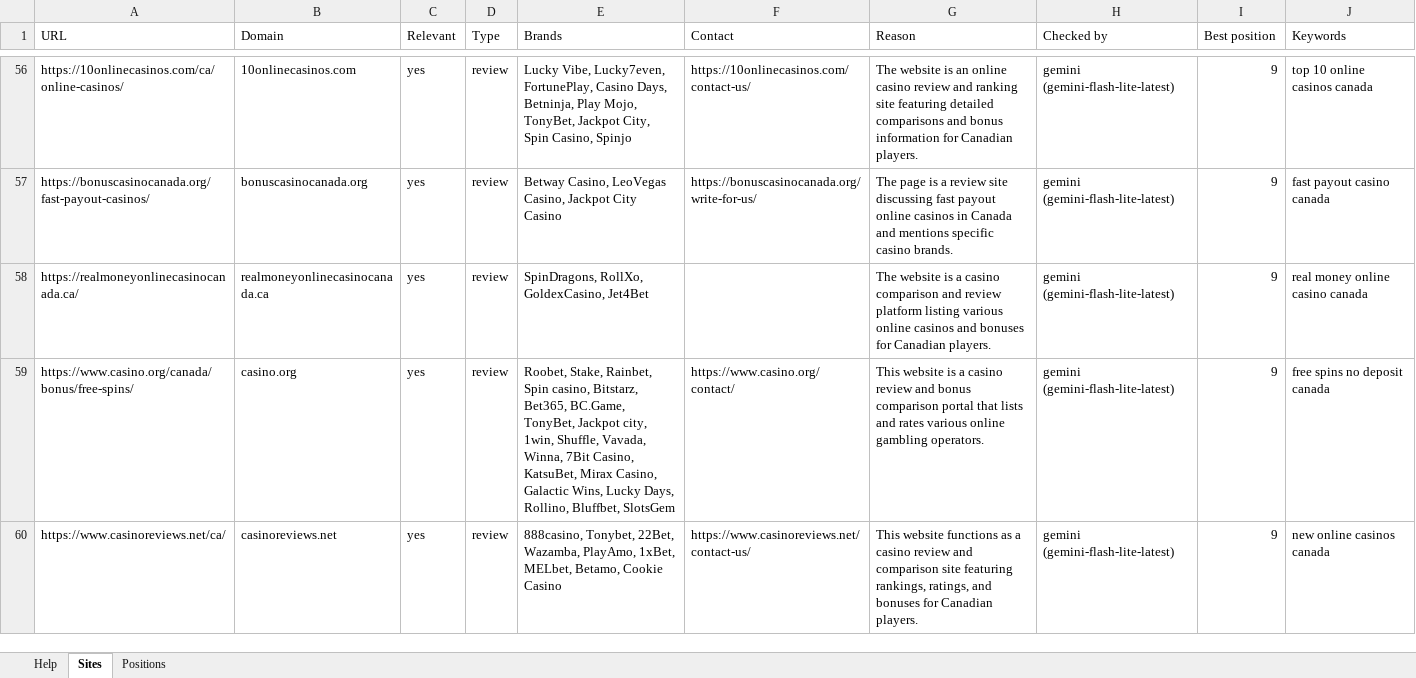
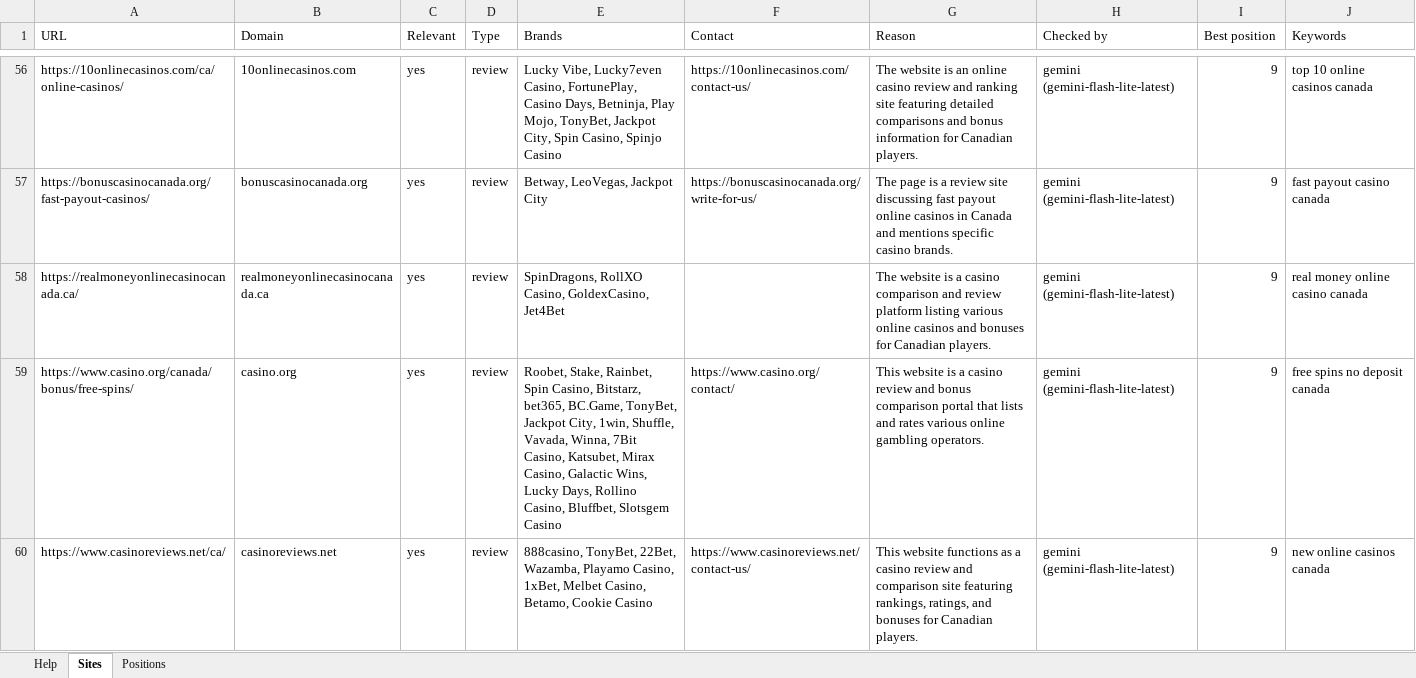
Before and after one commit to testomut/seo-serp-mvp, an Excel workbook: results.xlsx, sheet Sites, drawn as a sheet; only a part is shown, gaps mark what is left out; values as stored, in another font and other column widths than the file's, no borders; the diff covers the shown part only; the diff names each change by its address in the sheet, - before the commit and + after, or states it on an @@ line.

```diff
--- a/results.xlsx (sheet Sites)
+++ b/results.xlsx (sheet Sites)
-E56 (Brands): Lucky Vibe, Lucky7even, FortunePlay, Casino Days, Betninja, Play Mojo, TonyBet, Jackpot City, Spin Casino, Spinjo
+E56 (Brands): Lucky Vibe, Lucky7even Casino, FortunePlay, Casino Days, Betninja, Play Mojo, TonyBet, Jackpot City, Spin Casino, Spinjo Casino
-E57 (Brands): Betway Casino, LeoVegas Casino, Jackpot City Casino
+E57 (Brands): Betway, LeoVegas, Jackpot City
-E58 (Brands): SpinDragons, RollXo, GoldexCasino, Jet4Bet
+E58 (Brands): SpinDragons, RollXO Casino, GoldexCasino, Jet4Bet
-E59 (Brands): …Rainbet, Spin casino, Bitstarz, Bet365, BC.Game, TonyBet, Jackpot city, 1win, Shuffle, Vavada, Winna, 7Bit Casino, KatsuBet, Mirax Casino, Galactic Wins, Lucky Days, Rollino, Bluffbet, SlotsGem
+E59 (Brands): …Rainbet, Spin Casino, Bitstarz, bet365, BC.Game, TonyBet, Jackpot City, 1win, Shuffle, Vavada, Winna, 7Bit Casino, Katsubet, Mirax Casino, Galactic Wins, Lucky Days, Rollino Casino, Bluffbet, Slotsgem Casino
-E60 (Brands): 888casino, Tonybet, 22Bet, Wazamba, PlayAmo, 1xBet, MELbet, Betamo, Cookie…
+E60 (Brands): 888casino, TonyBet, 22Bet, Wazamba, Playamo Casino, 1xBet, Melbet Casino, Betamo, Cookie…
```
Also changed, not shown: 47 edited cells elsewhere in this sheet, sheet Help, 5 other files.
